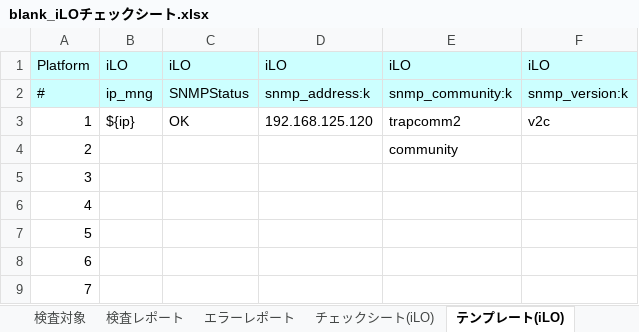
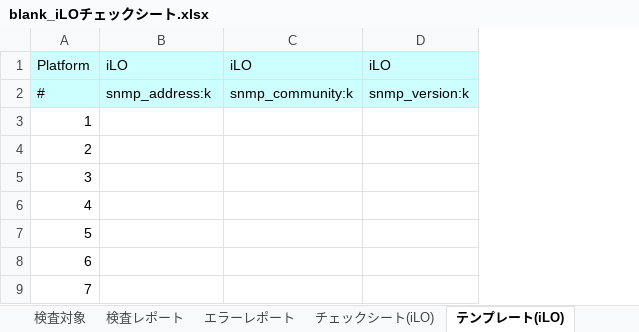
Before and after one commit to frsw3nr/gradle-server-acceptance, an Excel workbook: template/HP_iLO/blank_iLOチェックシート.xlsx, sheet テンプレート(iLO), drawn as a sheet; only a part is shown; values as stored, in another font and other column widths than the file's, no borders; removed rows and columns are numbered as before the commit, all else as after; the diff names each change by its address in the sheet, - before the commit and + after, or states it on an @@ line.

```diff
--- a/template/HP_iLO/blank_iLOチェックシート.xlsx (sheet テンプレート(iLO))
+++ b/template/HP_iLO/blank_iLOチェックシート.xlsx (sheet テンプレート(iLO))
-column B, rows 1-3: iLO | ip_mng | ${ip}
-column C, rows 1-3: iLO | SNMPStatus | OK
-B3: 192.168.125.120
+B3: (empty)
-C3: trapcomm2
+C3: (empty)
-D3: v2c
+D3: (empty)
-C4: community
+C4: (empty)
```
Also changed, not shown: sheet チェックシート(iLO), other sheet tabs, hidden cells, src/main/resources/root/jp/サーバチェックシート.xlsx, template/HP_iLO/iLOチェックシート.xlsx, 10 other files.
